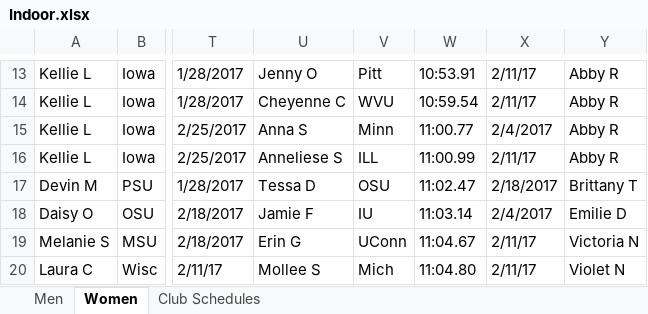
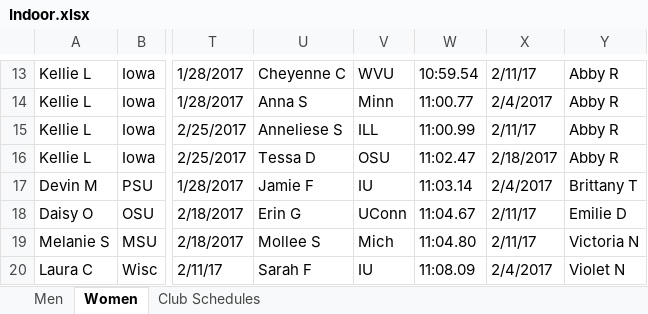
Before and after one commit to mkreiser/NationalsScoringModel, an Excel workbook: Indoor.xlsx, sheet Women, drawn as a sheet; only a part is shown, gaps mark what is left out; values as stored, in another font and other column widths than the file's, no cell formats; charts and pictures not drawn; the diff covers the shown part only; the diff names each change by its address in the sheet, - before the commit and + after, or states it on an @@ line.

```diff
--- a/Indoor.xlsx (sheet Women)
+++ b/Indoor.xlsx (sheet Women)
-U13: Jenny O
+U13: Cheyenne C
-V13: Pitt
+V13: WVU
-W13: 10:53.91
+W13: 10:59.54
-U14: Cheyenne C
+U14: Anna S
-V14: WVU
+V14: Minn
-W14: 10:59.54
+W14: 11:00.77
-X14: 2/11/17
+X14: 2/4/2017
-U15: Anna S
+U15: Anneliese S
-V15: Minn
+V15: ILL
-W15: 11:00.77
+W15: 11:00.99
-X15: 2/4/2017
+X15: 2/11/17
-U16: Anneliese S
+U16: Tessa D
-V16: ILL
+V16: OSU
-W16: 11:00.99
+W16: 11:02.47
-X16: 2/11/17
+X16: 2/18/2017
-U17: Tessa D
+U17: Jamie F
-V17: OSU
+V17: IU
-W17: 11:02.47
+W17: 11:03.14
-X17: 2/18/2017
+X17: 2/4/2017
-U18: Jamie F
+U18: Erin G
-V18: IU
+V18: UConn
-W18: 11:03.14
+W18: 11:04.67
-X18: 2/4/2017
+X18: 2/11/17
-U19: Erin G
+U19: Mollee S
-V19: UConn
+V19: Mich
-W19: 11:04.67
+W19: 11:04.80
-U20: Mollee S
+U20: Sarah F
-V20: Mich
+V20: IU
-W20: 11:04.80
+W20: 11:08.09
-X20: 2/11/17
+X20: 2/4/2017
```
Also changed, not shown: 7 added rows and 398 edited cells elsewhere in this sheet, sheet Men, cell formats, Outdoor.xlsx.
